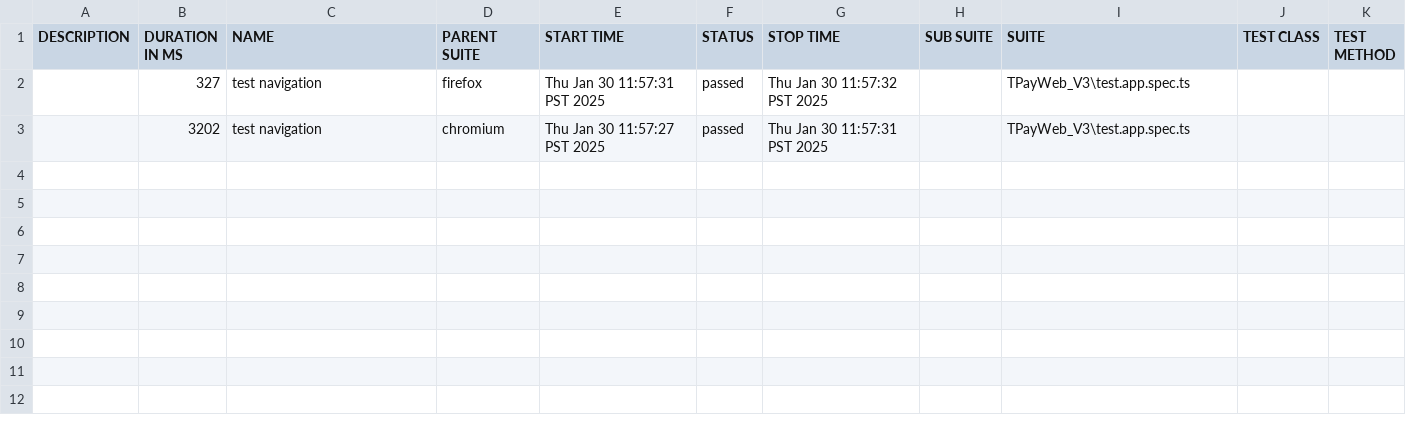
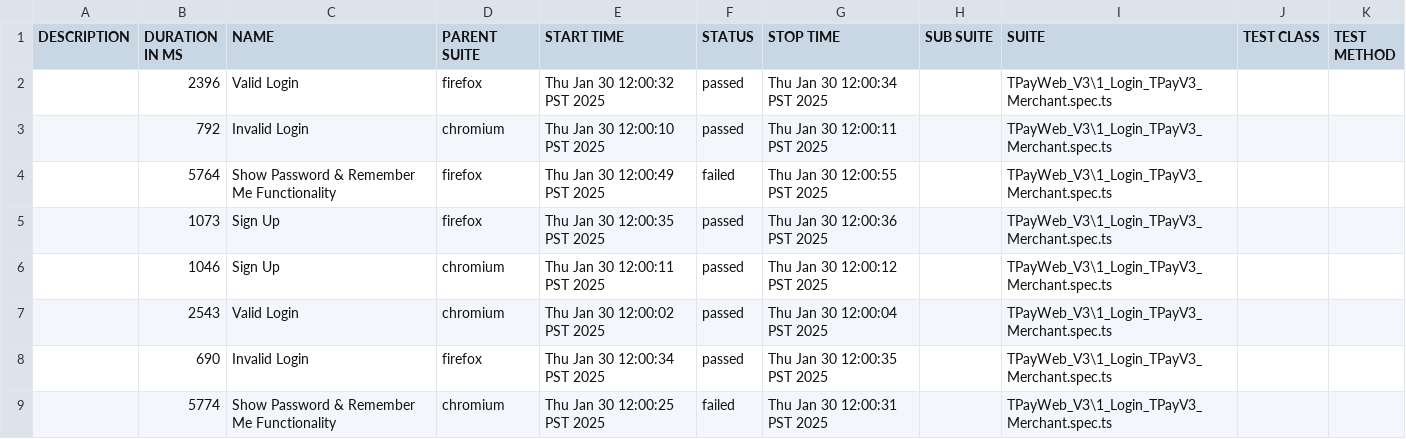
Before and after one commit to jmendozaqa24/TraxionPay-V3, a CSV file: data/suites.csv, drawn as a sheet.

```diff
--- a/data/suites.csv
+++ b/data/suites.csv
@@ -1,3 +1,9 @@
 "DESCRIPTION","DURATION IN MS","NAME","PARENT SUITE","START TIME","STATUS","STOP TIME","SUB SUITE","SUITE","TEST CLASS","TEST METHOD"
-"","327","test navigation","firefox","Thu Jan 30 11:57:31 PST 2025","passed","Thu Jan 30 11:57:32 PST 2025","","TPayWeb_V3\test.app.spec.ts","",""
-"","3202","test navigation","chromium","Thu Jan 30 11:57:27 PST 2025","passed","Thu Jan 30 11:57:31 PST 2025","","TPayWeb_V3\test.app.spec.ts","",""
+"","2396","Valid Login","firefox","Thu Jan 30 12:00:32 PST 2025","passed","Thu Jan 30 12:00:34 PST 2025","","TPayWeb_V3\1_Login_TPayV3_Merchant.spec.ts","",""
+"","792","Invalid Login","chromium","Thu Jan 30 12:00:10 PST 2025","passed","Thu Jan 30 12:00:11 PST 2025","","TPayWeb_V3\1_Login_TPayV3_Merchant.spec.ts","",""
+"","5764","Show Password & Remember Me Functionality","firefox","Thu Jan 30 12:00:49 PST 2025","failed","Thu Jan 30 12:00:55 PST 2025","","TPayWeb_V3\1_Login_TPayV3_Merchant.spec.ts","",""
+"","1073","Sign Up","firefox","Thu Jan 30 12:00:35 PST 2025","passed","Thu Jan 30 12:00:36 PST 2025","","TPayWeb_V3\1_Login_TPayV3_Merchant.spec.ts","",""
+"","1046","Sign Up","chromium","Thu Jan 30 12:00:11 PST 2025","passed","Thu Jan 30 12:00:12 PST 2025","","TPayWeb_V3\1_Login_TPayV3_Merchant.spec.ts","",""
+"","2543","Valid Login","chromium","Thu Jan 30 12:00:02 PST 2025","passed","Thu Jan 30 12:00:04 PST 2025","","TPayWeb_V3\1_Login_TPayV3_Merchant.spec.ts","",""
+"","690","Invalid Login","firefox","Thu Jan 30 12:00:34 PST 2025","passed","Thu Jan 30 12:00:35 PST 2025","","TPayWeb_V3\1_Login_TPayV3_Merchant.spec.ts","",""
+"","5774","Show Password & Remember Me Functionality","chromium","Thu Jan 30 12:00:25 PST 2025","failed","Thu Jan 30 12:00:31 PST 2025","","TPayWeb_V3\1_Login_TPayV3_Merchant.spec.ts","",""
```
Also changed, not shown: 44 other files.
